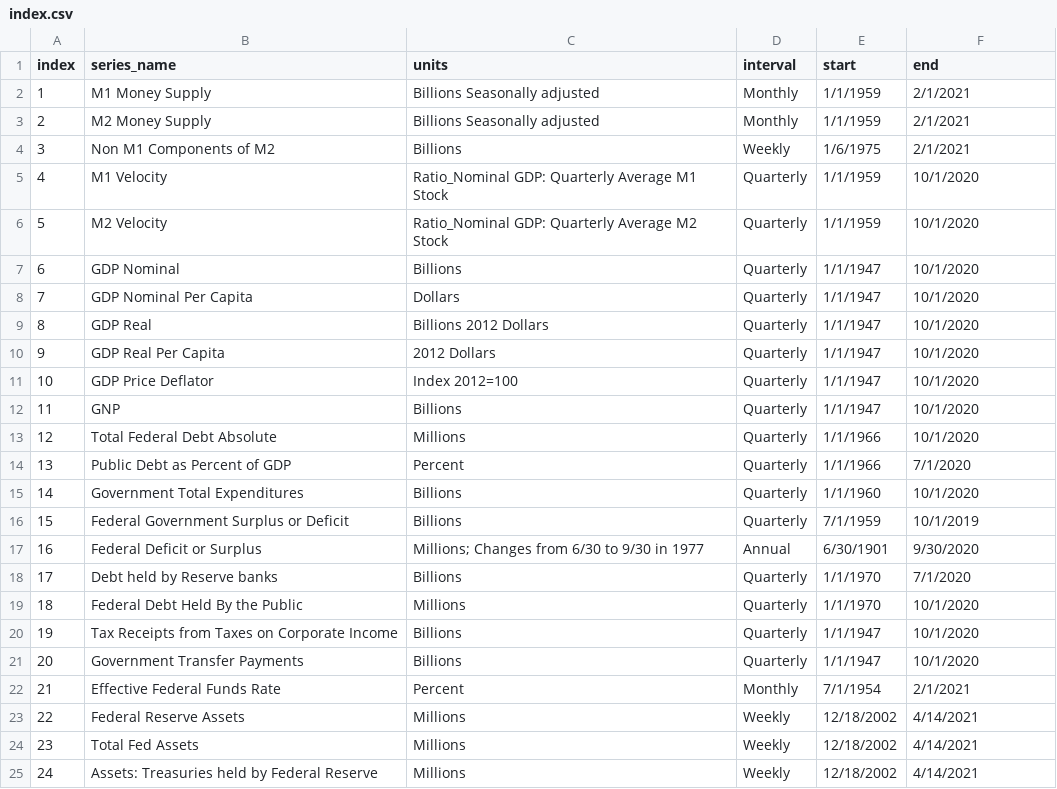
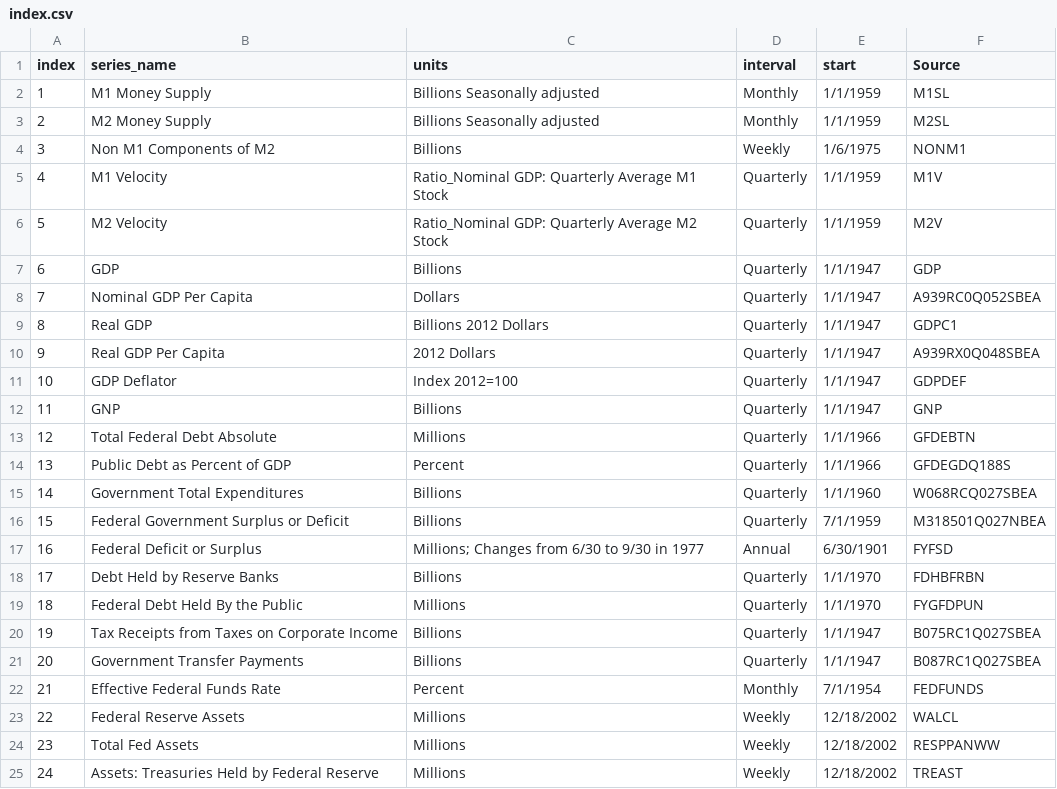
Before and after one commit to eriksandstrom88/Data-Driven-Economic-Research-Tool, a CSV file: static/index.csv, drawn as a sheet; only a part is shown; the diff covers the shown part only.

```diff
--- a/static/index.csv
+++ b/static/index.csv
@@ -1,25 +1,25 @@
-index,series_name,units,interval,start,end
-1,M1 Money Supply,Billions Seasonally adjusted,Monthly,1/1/1959,2/1/2021
-2,M2 Money Supply,Billions Seasonally adjusted,Monthly,1/1/1959,2/1/2021
-3,Non M1 Components of M2,Billions,Weekly,1/6/1975,2/1/2021
-4,M1 Velocity,Ratio_Nominal GDP: Quarterly Average M1 Stock,Quarterly,1/1/1959,10/1/2020
-5,M2 Velocity,Ratio_Nominal GDP: Quarterly Average M2 Stock,Quarterly,1/1/1959,10/1/2020
-6,GDP Nominal,Billions,Quarterly,1/1/1947,10/1/2020
-7,GDP Nominal Per Capita,Dollars,Quarterly,1/1/1947,10/1/2020
-8,GDP Real,Billions 2012 Dollars,Quarterly,1/1/1947,10/1/2020
-9,GDP Real Per Capita,2012 Dollars,Quarterly,1/1/1947,10/1/2020
-10,GDP Price Deflator,Index 2012=100,Quarterly,1/1/1947,10/1/2020
-11,GNP,Billions,Quarterly,1/1/1947,10/1/2020
-12,Total Federal Debt Absolute,Millions,Quarterly,1/1/1966,10/1/2020
-13,Public Debt as Percent of GDP,Percent,Quarterly,1/1/1966,7/1/2020
-14,Government Total Expenditures,Billions,Quarterly,1/1/1960,10/1/2020
-15,Federal Government Surplus or Deficit,Billions,Quarterly,7/1/1959,10/1/2019
-16,Federal Deficit or Surplus,Millions; Changes from 6/30 to 9/30 in 1977,Annual,6/30/1901,9/30/2020
-17,Debt held by Reserve banks,Billions,Quarterly,1/1/1970,7/1/2020
-18,Federal Debt Held By the Public,Millions,Quarterly,1/1/1970,10/1/2020
-19,Tax Receipts from Taxes on Corporate Income,Billions,Quarterly,1/1/1947,10/1/2020
-20,Government Transfer Payments,Billions,Quarterly,1/1/1947,10/1/2020
-21,Effective Federal Funds Rate,Percent,Monthly,7/1/1954,2/1/2021
-22,Federal Reserve Assets,Millions,Weekly,12/18/2002,4/14/2021
-23,Total Fed Assets,Millions,Weekly,12/18/2002,4/14/2021
-24,Assets: Treasuries held by Federal Reserve,Millions,Weekly,12/18/2002,4/14/2021
+index,series_name,units,interval,start,Source
+1,M1 Money Supply,Billions Seasonally adjusted,Monthly,1/1/1959,M1SL
+2,M2 Money Supply,Billions Seasonally adjusted,Monthly,1/1/1959,M2SL
+3,Non M1 Components of M2,Billions,Weekly,1/6/1975,NONM1
+4,M1 Velocity,Ratio_Nominal GDP: Quarterly Average M1 Stock,Quarterly,1/1/1959,M1V
+5,M2 Velocity,Ratio_Nominal GDP: Quarterly Average M2 Stock,Quarterly,1/1/1959,M2V
+6,GDP,Billions,Quarterly,1/1/1947,GDP
+7,Nominal GDP Per Capita,Dollars,Quarterly,1/1/1947,A939RC0Q052SBEA
+8,Real GDP,Billions 2012 Dollars,Quarterly,1/1/1947,GDPC1
+9,Real GDP Per Capita,2012 Dollars,Quarterly,1/1/1947,A939RX0Q048SBEA
+10,GDP Deflator,Index 2012=100,Quarterly,1/1/1947,GDPDEF
+11,GNP,Billions,Quarterly,1/1/1947,GNP
+12,Total Federal Debt Absolute,Millions,Quarterly,1/1/1966,GFDEBTN
+13,Public Debt as Percent of GDP,Percent,Quarterly,1/1/1966,GFDEGDQ188S
+14,Government Total Expenditures,Billions,Quarterly,1/1/1960,W068RCQ027SBEA
+15,Federal Government Surplus or Deficit,Billions,Quarterly,7/1/1959,M318501Q027NBEA
+16,Federal Deficit or Surplus,Millions; Changes from 6/30 to 9/30 in 1977,Annual,6/30/1901,FYFSD
+17,Debt Held by Reserve Banks,Billions,Quarterly,1/1/1970,FDHBFRBN
+18,Federal Debt Held By the Public,Millions,Quarterly,1/1/1970,FYGFDPUN
+19,Tax Receipts from Taxes on Corporate Income,Billions,Quarterly,1/1/1947,B075RC1Q027SBEA
+20,Government Transfer Payments,Billions,Quarterly,1/1/1947,B087RC1Q027SBEA
+21,Effective Federal Funds Rate,Percent,Monthly,7/1/1954,FEDFUNDS
+22,Federal Reserve Assets,Millions,Weekly,12/18/2002,WALCL
+23,Total Fed Assets,Millions,Weekly,12/18/2002,RESPPANWW
+24,Assets: Treasuries Held by Federal Reserve,Millions,Weekly,12/18/2002,TREAST
```
Also changed, not shown: 130 edited cells elsewhere in this file, 7 other files.
